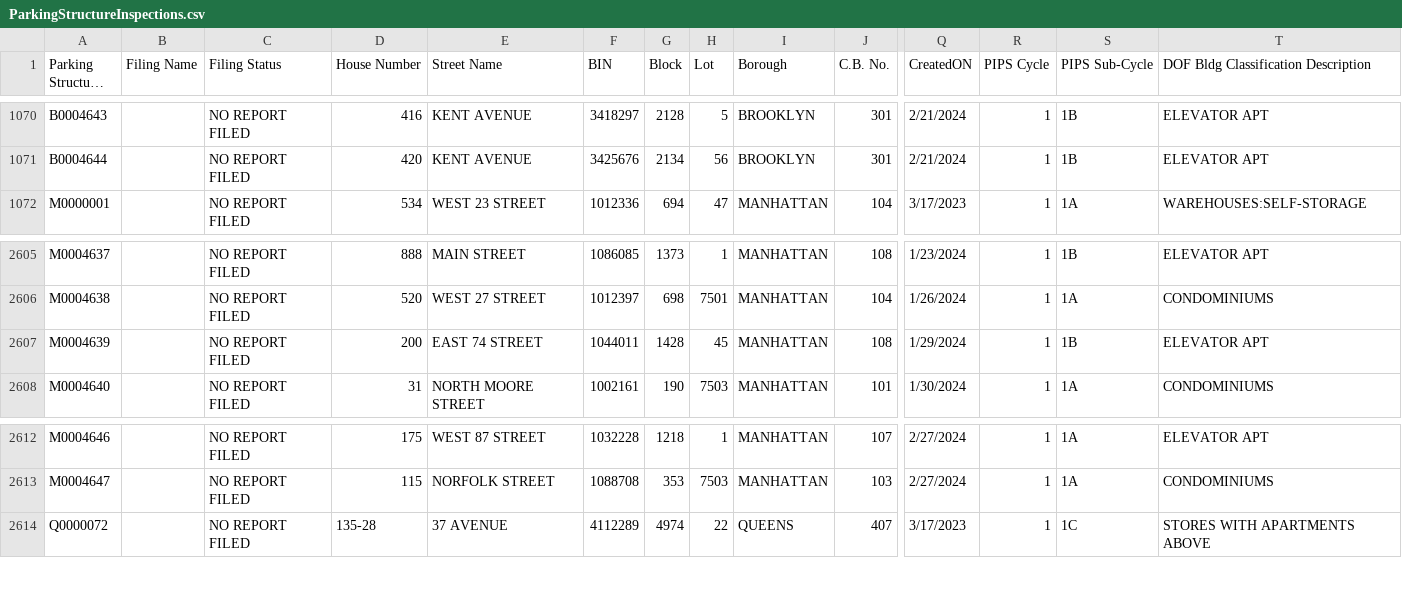
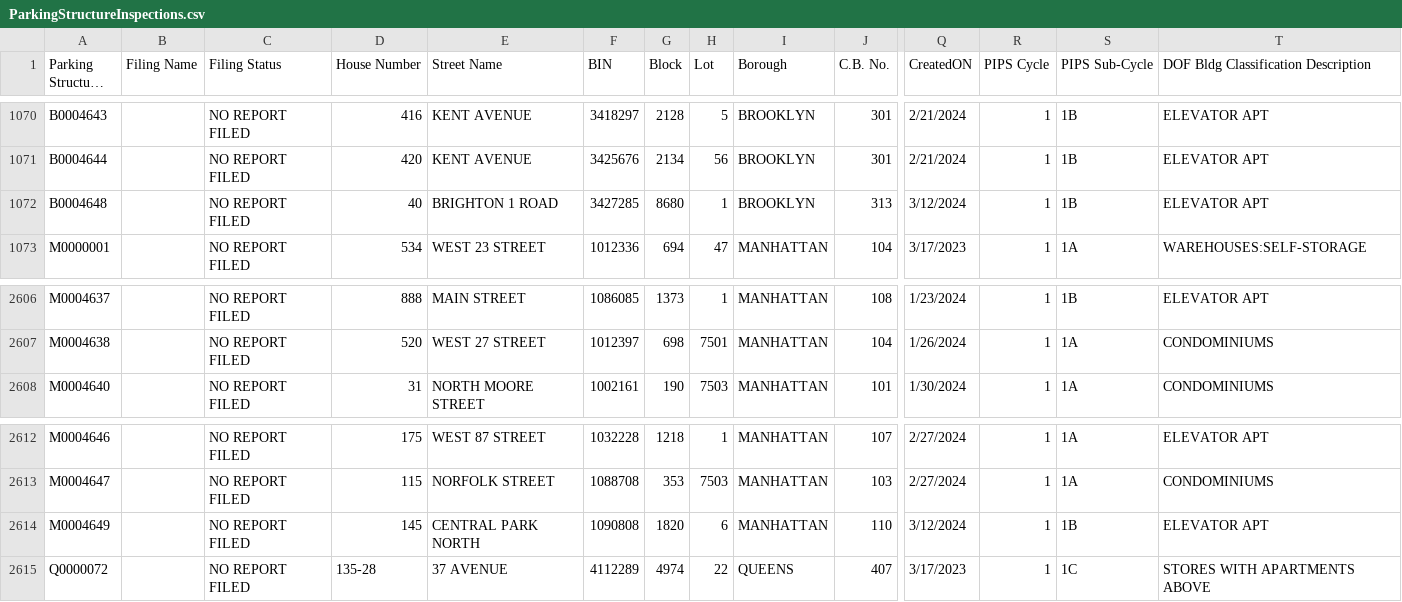
Before and after one commit to NYCDOB/ParkingStructures, a CSV file: data/ParkingStructureInspections.csv, drawn as a sheet; only a part is shown, gaps mark what is left out; long unchanged cells end in …; removed rows and columns are numbered as before the commit, all else as after; rows hold the shown columns only; the diff names each change by its address in the sheet, - before the commit and + after, or states it on an @@ line.

Commit message:
update from script Wed 03/13/2024  9:21:26.80

```diff
--- a/data/ParkingStructureInspections.csv
+++ b/data/ParkingStructureInspections.csv
+row 1072: B0004648 |  | NO REPORT FILED | 40 | BRIGHTON 1 ROAD | 3427285 | 8680 | 1 | BROOKLYN | 313 | 3/12/2024 | 1 | 1B | ELEVATOR APT
-row 2607: M0004639 |  | NO REPORT FILED | 200 | EAST 74 STREET | 1044011 | 1428 | 45 | MANHATTAN | 108 | 1/29/2024 | 1 | 1B | ELEVATOR APT
+row 2614: M0004649 |  | NO REPORT FILED | 145 | CENTRAL PARK NORTH | 1090808 | 1820 | 6 | MANHATTAN | 110 | 3/12/2024 | 1 | 1B | ELEVATOR APT
```
